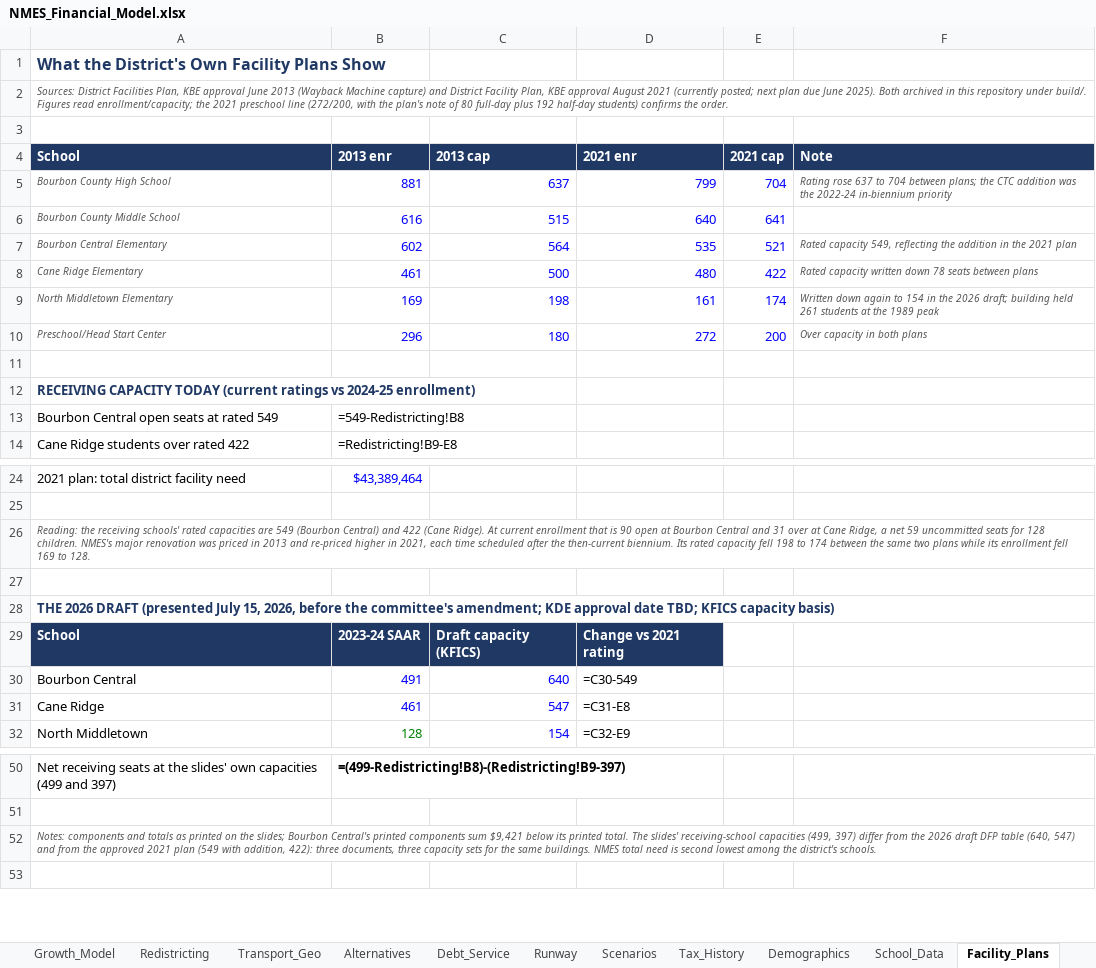
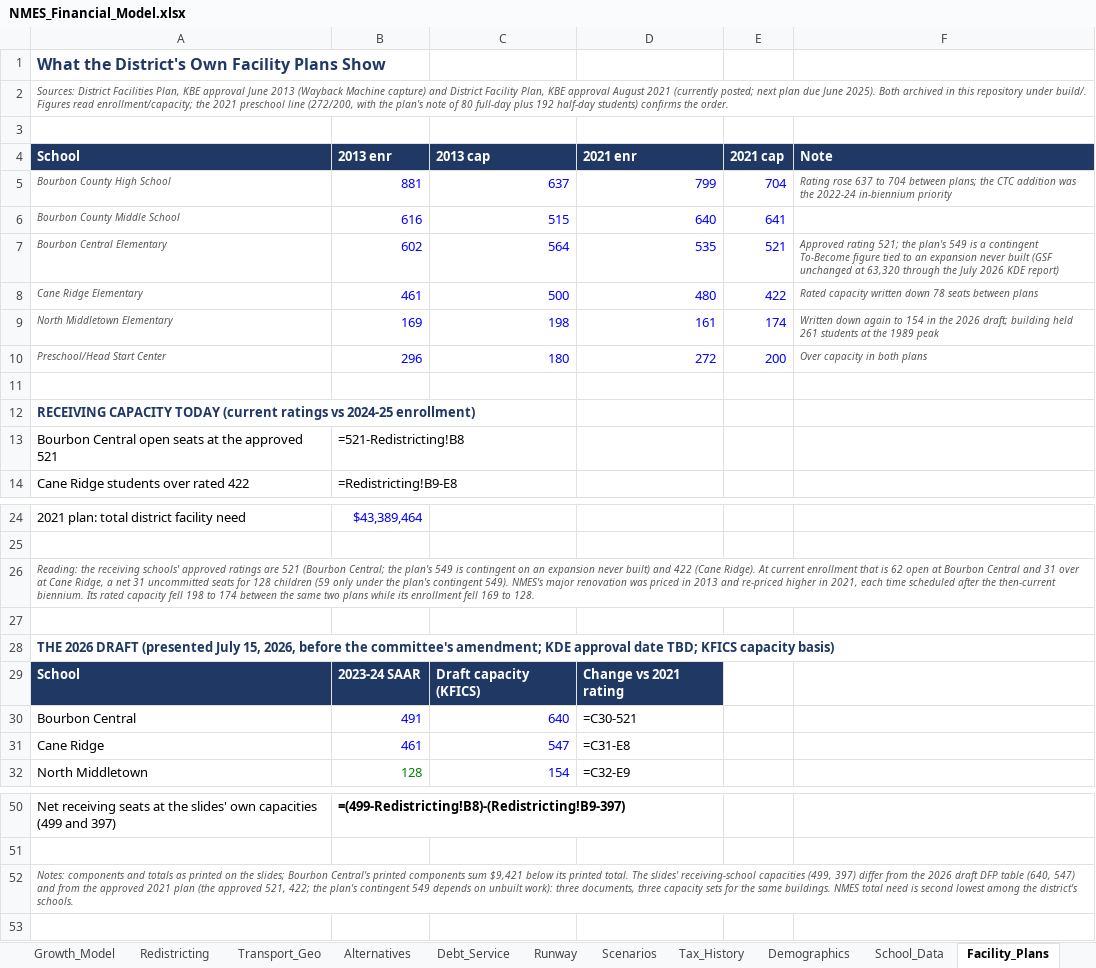
Before and after one commit to ryanuspsagm/SaveNMES, an Excel workbook: NMES_Financial_Model.xlsx, sheet Facility_Plans, drawn as a sheet; only a part is shown, gaps mark what is left out; values as stored, in another font and other column widths than the file's, no borders; formulas without a stored value are shown as written; the diff names each change by its address in the sheet, - before the commit and + after, or states it on an @@ line.

```diff
--- a/NMES_Financial_Model.xlsx (sheet Facility_Plans)
+++ b/NMES_Financial_Model.xlsx (sheet Facility_Plans)
-F7 (Note): Rated capacity 549, reflecting the addition in the 2021 plan
+F7 (Note): Approved rating 521; the plan's 549 is a contingent To-Become figure tied to an expansion never built (GSF unchanged at 63,320 through the July 2026 KDE report)
-A13 (School): Bourbon Central open seats at rated 549
+A13 (School): Bourbon Central open seats at the approved 521
-B13 (2013 enr): =549-Redistricting!B8
+B13 (2013 enr): =521-Redistricting!B8
-A26 (School): …receiving schools' rated capacities are 549 (Bourbon Central) and 422 (Cane Ridge). At current enrollment that is 90 open at Bourbon Central and 31 over at Cane Ridge, a net 59 uncommitted seats for 128 children. NMES's major…
+A26 (School): …receiving schools' approved ratings are 521 (Bourbon Central; the plan's 549 is contingent on an expansion never built) and 422 (Cane Ridge). At current enrollment that is 62 open at Bourbon Central and 31 over at Cane Ridge, a net 31 uncommitted seats for 128 children (59 only under the plan's contingent 549). NMES's major…
-D30 (2021 enr): =C30-549
+D30 (2021 enr): =C30-521
-A52 (School): …2021 plan (549 with addition, 422): three documents,…
+A52 (School): …2021 plan (the approved 521, 422; the plan's contingent 549 depends on unbuilt work): three documents,…
```
Also changed, not shown: sheet Debt_Service, sheet Redistricting, sheet KY_Closures, sheet Runway, sheet Scenarios, sheet Closure_Model, 14 other files.
